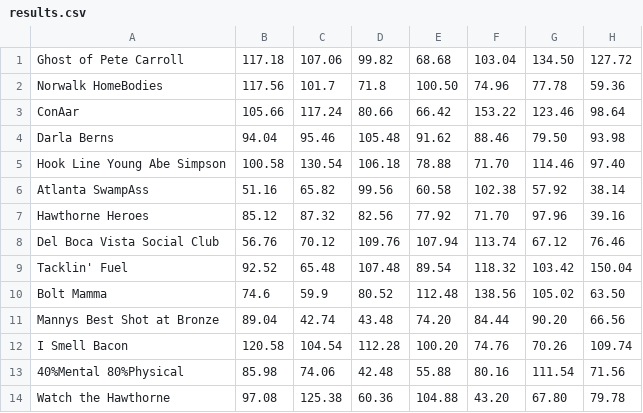
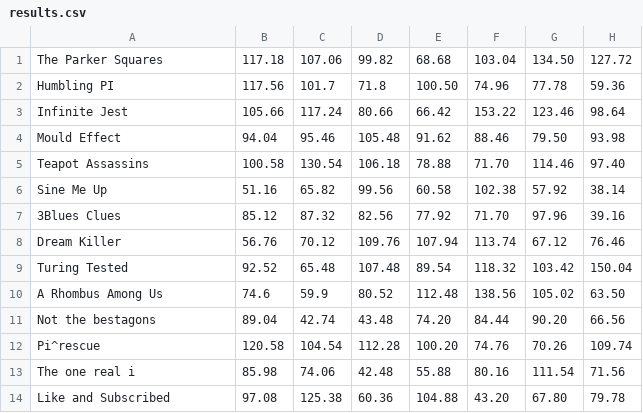
Before and after one commit to stc252/imaginary-numbers, a CSV file: results.csv, drawn as a sheet; only a part is shown; the diff names each change by its address in the sheet, - before the commit and + after, or states it on an @@ line.

Commit message:
1.0.1 fixed spelling errors, and added the real schedule to compare with theoretical schedules. not sure if i'm doing that right now

```diff
--- a/results.csv
+++ b/results.csv
-A1: Ghost of Pete Carroll
+A1: The Parker Squares
-A2: Norwalk HomeBodies
+A2: Humbling PI
-A3: ConAar
+A3: Infinite Jest
-A4: Darla Berns
+A4: Mould Effect
-A5: Hook Line Young Abe Simpson
+A5: Teapot Assassins
-A6: Atlanta SwampAss
+A6: Sine Me Up
-A7: Hawthorne Heroes
+A7: 3Blues Clues
-A8: Del Boca Vista Social Club
+A8: Dream Killer
-A9: Tacklin' Fuel
+A9: Turing Tested
-A10: Bolt Mamma
+A10: A Rhombus Among Us
-A11: Mannys Best Shot at Bronze
+A11: Not the bestagons
-A12: I Smell Bacon
+A12: Pi^rescue
-A13: 40%Mental 80%Physical
+A13: The one real i
-A14: Watch the Hawthorne
+A14: Like and Subscribed
```
Also changed, not shown: 5 other files.
